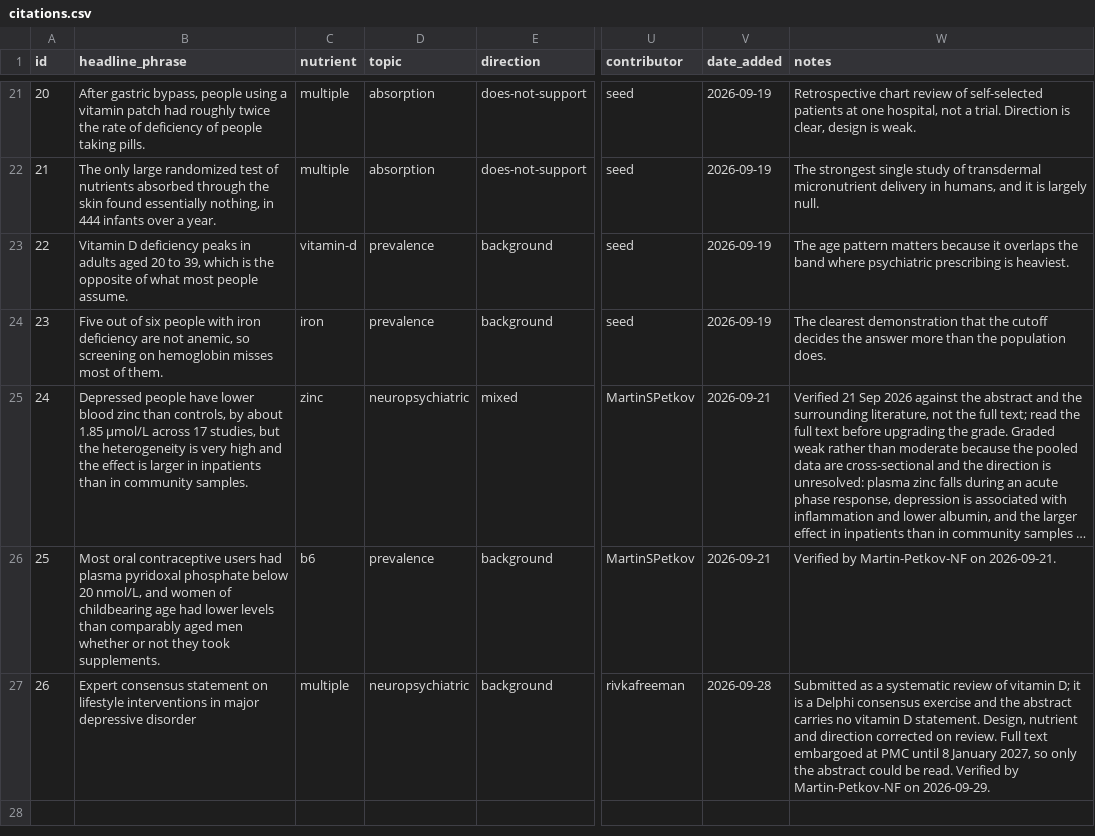
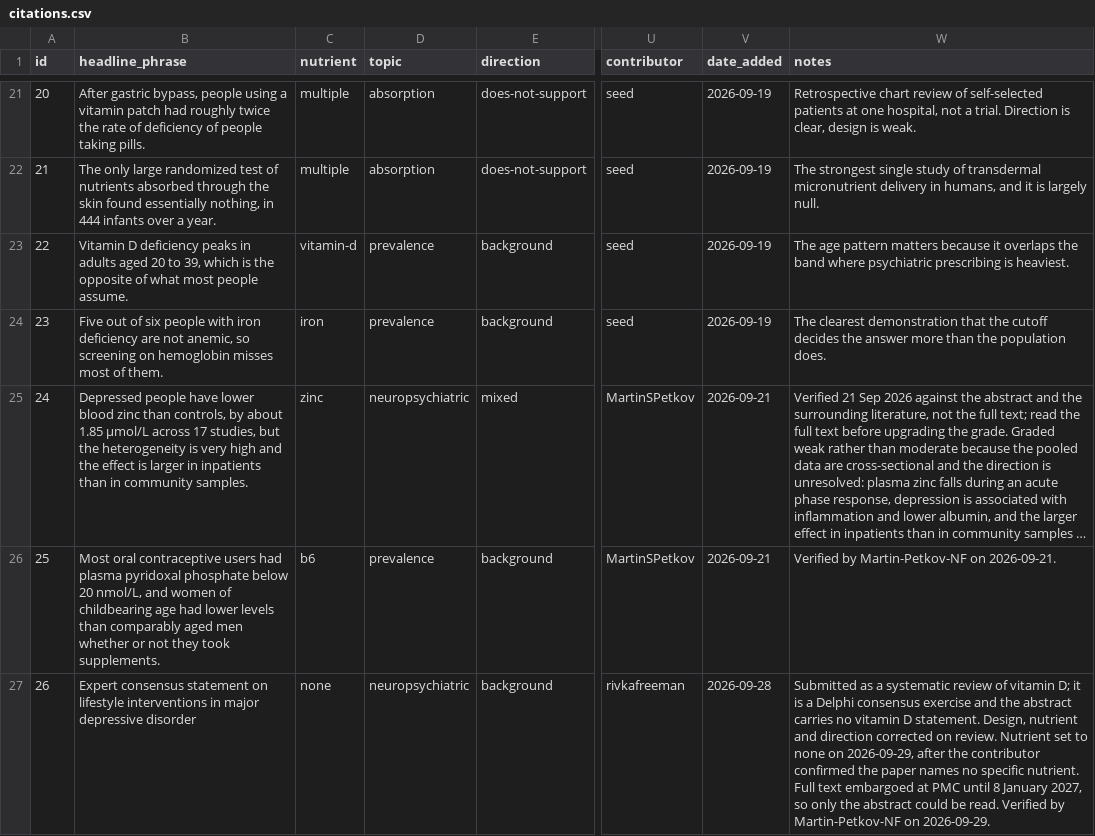
Before and after one commit to Martin-Petkov-NF/nutrient-neuropsych-db, a CSV file: data/citations.csv, drawn as a sheet; only a part is shown, gaps mark what is left out; long unchanged cells end in …; the diff names each change by its address in the sheet, - before the commit and + after, or states it on an @@ line.

```diff
--- a/data/citations.csv
+++ b/data/citations.csv
-C27 (nutrient): multiple
+C27 (nutrient): none
-W27 (notes): …on review. Full text…
+W27 (notes): …on review. Nutrient set to none on 2026-09-29, after the contributor confirmed the paper names no specific nutrient. Full text…
```
Also changed, not shown: 6 other files.
